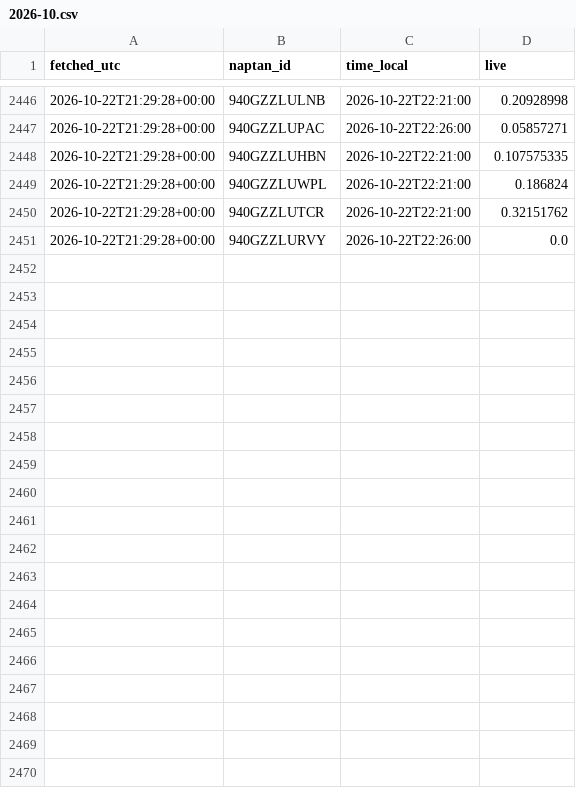
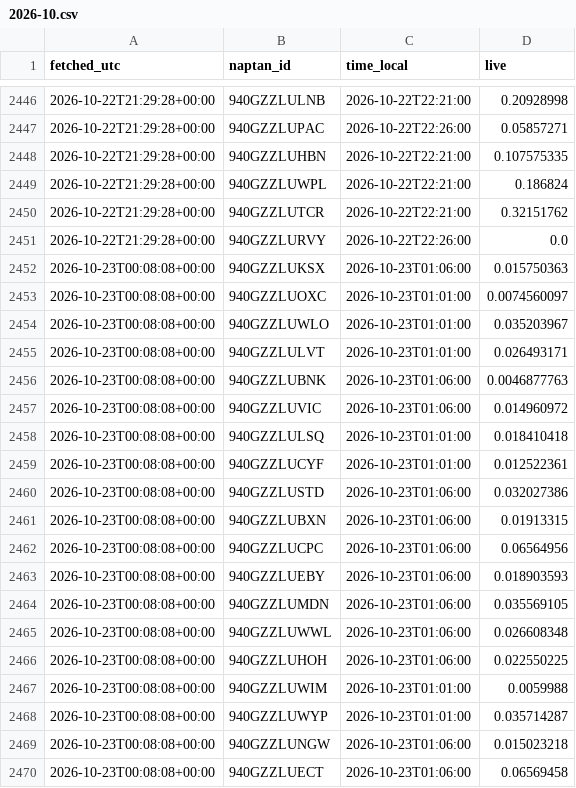
Before and after one commit to patrickridge/tube-crowding, a CSV file: live/2026-10.csv, drawn as a sheet; only a part is shown, gaps mark what is left out; the diff covers the shown part only.

```diff
--- a/live/2026-10.csv
+++ b/live/2026-10.csv
@@ -2451 +2451,20 @@ fetched_utc,naptan_id,time_local,live
 2026-10-22T21:29:28+00:00,940GZZLURVY,2026-10-22T22:26:00,0.0
+2026-10-23T00:08:08+00:00,940GZZLUKSX,2026-10-23T01:06:00,0.015750363
+2026-10-23T00:08:08+00:00,940GZZLUOXC,2026-10-23T01:01:00,0.0074560097
+2026-10-23T00:08:08+00:00,940GZZLUWLO,2026-10-23T01:01:00,0.035203967
+2026-10-23T00:08:08+00:00,940GZZLULVT,2026-10-23T01:01:00,0.026493171
+2026-10-23T00:08:08+00:00,940GZZLUBNK,2026-10-23T01:06:00,0.0046877763
+2026-10-23T00:08:08+00:00,940GZZLUVIC,2026-10-23T01:06:00,0.014960972
+2026-10-23T00:08:08+00:00,940GZZLULSQ,2026-10-23T01:01:00,0.018410418
+2026-10-23T00:08:08+00:00,940GZZLUCYF,2026-10-23T01:01:00,0.012522361
+2026-10-23T00:08:08+00:00,940GZZLUSTD,2026-10-23T01:06:00,0.032027386
+2026-10-23T00:08:08+00:00,940GZZLUBXN,2026-10-23T01:06:00,0.01913315
+2026-10-23T00:08:08+00:00,940GZZLUCPC,2026-10-23T01:06:00,0.06564956
+2026-10-23T00:08:08+00:00,940GZZLUEBY,2026-10-23T01:06:00,0.018903593
+2026-10-23T00:08:08+00:00,940GZZLUMDN,2026-10-23T01:06:00,0.035569105
+2026-10-23T00:08:08+00:00,940GZZLUWWL,2026-10-23T01:06:00,0.026608348
+2026-10-23T00:08:08+00:00,940GZZLUHOH,2026-10-23T01:06:00,0.022550225
+2026-10-23T00:08:08+00:00,940GZZLUWIM,2026-10-23T01:01:00,0.0059988
+2026-10-23T00:08:08+00:00,940GZZLUWYP,2026-10-23T01:01:00,0.035714287
+2026-10-23T00:08:08+00:00,940GZZLUNGW,2026-10-23T01:06:00,0.015023218
+2026-10-23T00:08:08+00:00,940GZZLUECT,2026-10-23T01:06:00,0.06569458
```
Also changed, not shown: 11 added rows elsewhere in this file.
